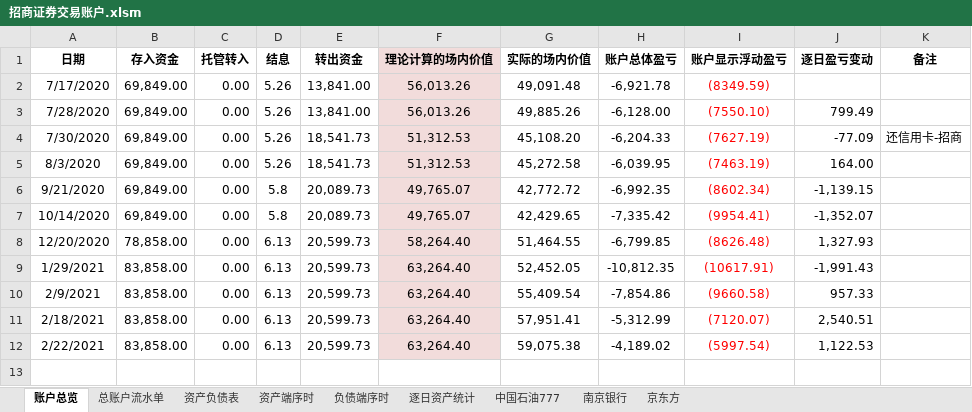
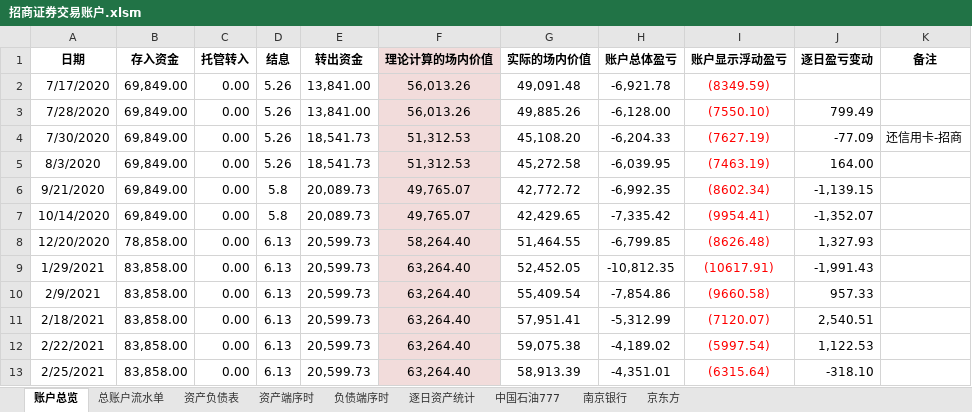
Before and after one commit to VB6Hobbyst7/CLPCworks, an Excel workbook: EXCEL_VBA_FILES/招商证券交易账户.xlsm, sheet 账户总览, drawn as a sheet; values as stored, in another font and other column widths than the file's, no borders; the diff names each change by its address in the sheet, - before the commit and + after, or states it on an @@ line.

```diff
--- a/EXCEL_VBA_FILES/招商证券交易账户.xlsm (sheet 账户总览)
+++ b/EXCEL_VBA_FILES/招商证券交易账户.xlsm (sheet 账户总览)
+row 13: 2/25/2021 | 83,858.00 | 0.00 | 6.13 | 20,599.73 | 63,264.40 | 58,913.39 | -4,351.01 | (6315.64) | -318.10
```
Also changed, not shown: sheet 中国石油777, sheet 逐日资产统计, sheet 资产端序时, hidden cells, EXCEL_VBA_FILES/安徽省分公司-现金流量表.xlsx, 7 other files.
